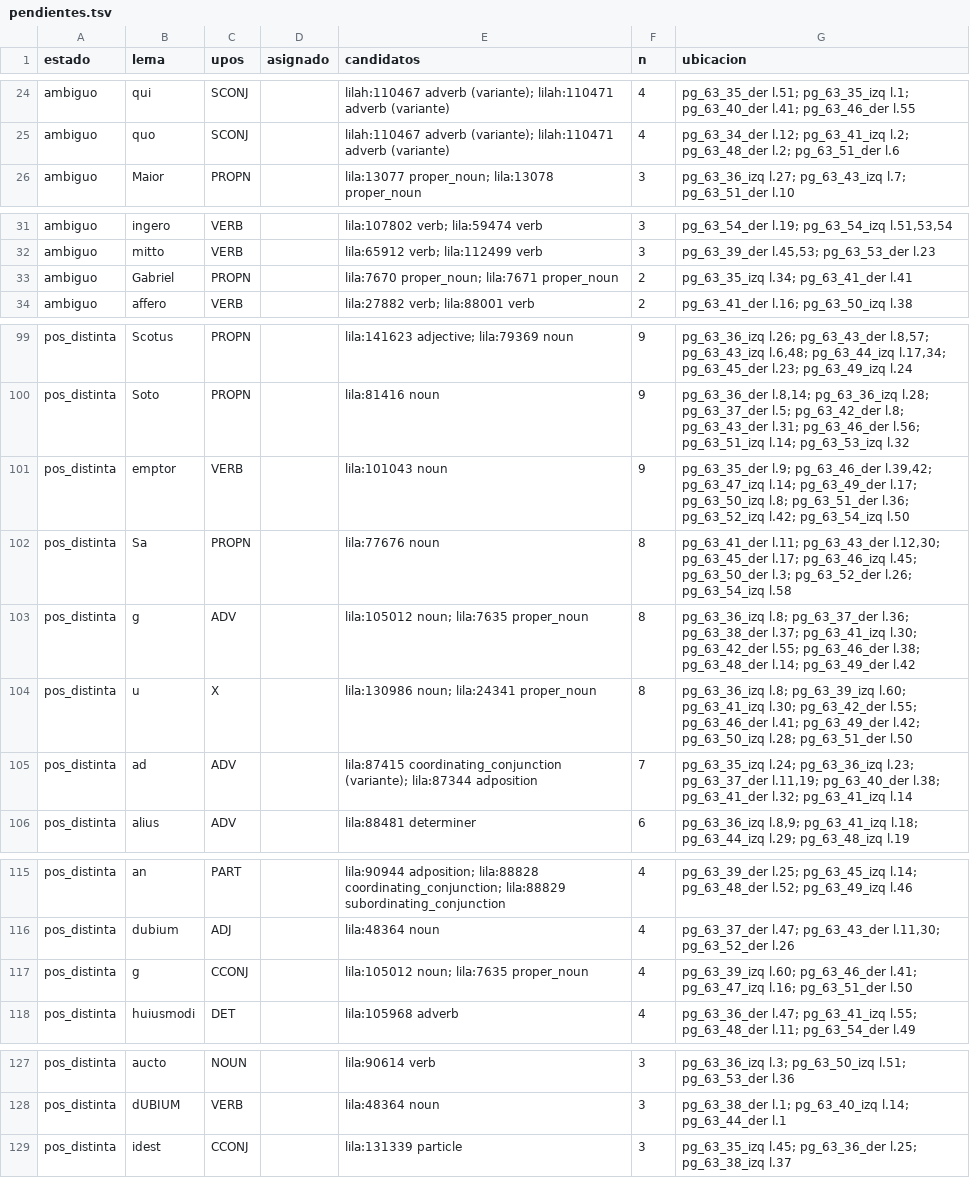
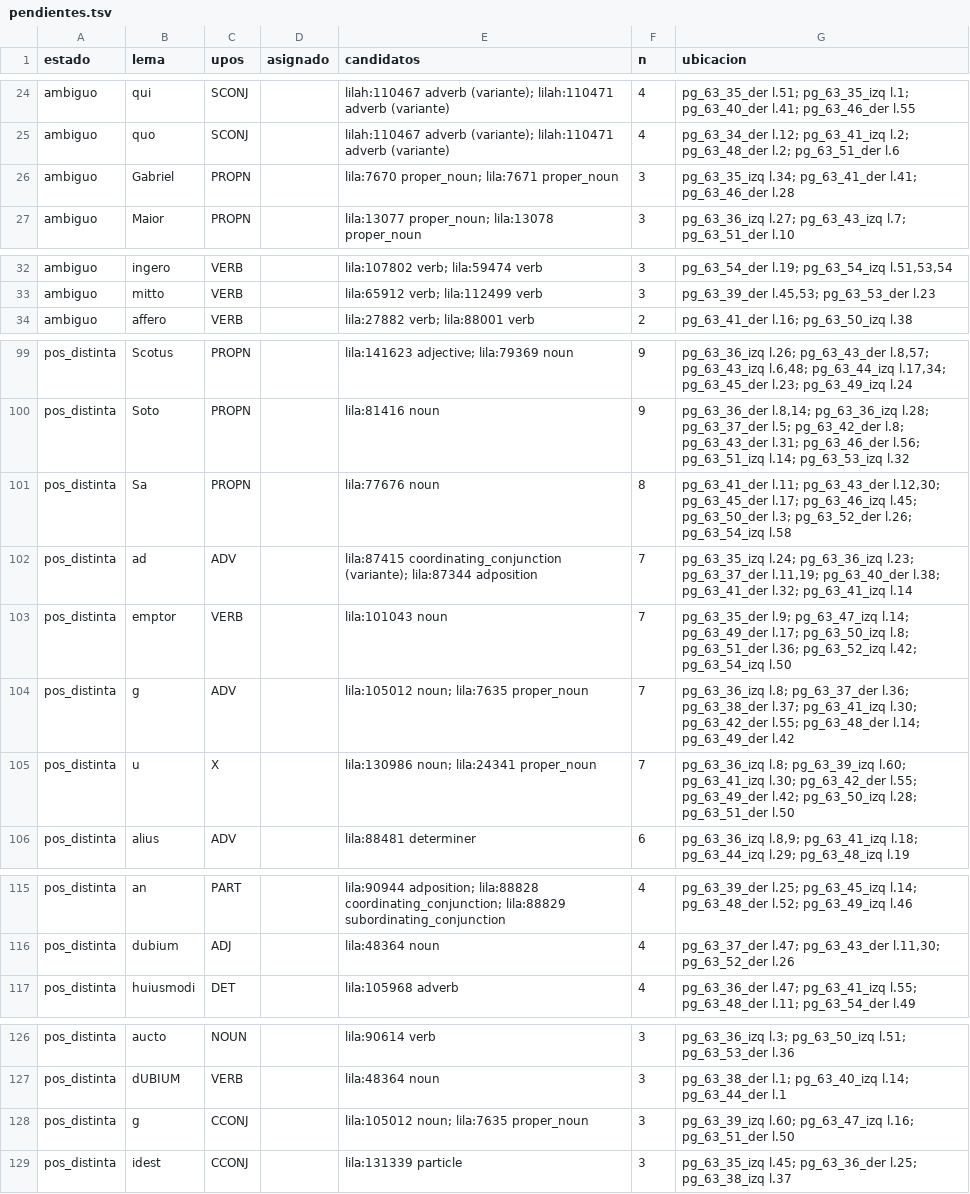
Before and after one commit to afvial/onate, a TSV file: lila/pendientes.tsv, drawn as a sheet; only a part is shown, gaps mark what is left out; the diff covers the shown part only.

```diff
--- a/lila/pendientes.tsv
+++ b/lila/pendientes.tsv
@@ -25,2 +25,3 @@ ambiguo	qui	SCONJ		lilah:110467 adverb (variante); lilah:110471 adverb (variante
 ambiguo	quo	SCONJ		lilah:110467 adverb (variante); lilah:110471 adverb (variante)	4	pg_63_34_der l.12; pg_63_41_izq l.2; pg_63_48_der l.2; pg_63_51_der l.6
+ambiguo	Gabriel	PROPN		lila:7670 proper_noun; lila:7671 proper_noun	3	pg_63_35_izq l.34; pg_63_41_der l.41; pg_63_46_der l.28
 ambiguo	Maior	PROPN		lila:13077 proper_noun; lila:13078 proper_noun	3	pg_63_36_izq l.27; pg_63_43_izq l.7; pg_63_51_der l.10
@@ -32,3 +33,2 @@ ambiguo	ingero	VERB		lila:107802 verb; lila:59474 verb	3	pg_63_54_der l.19; pg_6
 ambiguo	mitto	VERB		lila:65912 verb; lila:112499 verb	3	pg_63_39_der l.45,53; pg_63_53_der l.23
-ambiguo	Gabriel	PROPN		lila:7670 proper_noun; lila:7671 proper_noun	2	pg_63_35_izq l.34; pg_63_41_der l.41
 ambiguo	affero	VERB		lila:27882 verb; lila:88001 verb	2	pg_63_41_der l.16; pg_63_50_izq l.38
@@ -100,7 +100,7 @@ pos_distinta	Scotus	PROPN		lila:141623 adjective; lila:79369 noun	9	pg_63_36_izq
 pos_distinta	Soto	PROPN		lila:81416 noun	9	pg_63_36_der l.8,14; pg_63_36_izq l.28; pg_63_37_der l.5; pg_63_42_der l.8; pg_63_43_der l.31; pg_63_46_der l.56; pg_63_51_izq l.14; pg_63_53_izq l.32
-pos_distinta	emptor	VERB		lila:101043 noun	9	pg_63_35_der l.9; pg_63_46_der l.39,42; pg_63_47_izq l.14; pg_63_49_der l.17; pg_63_50_izq l.8; pg_63_51_der l.36; pg_63_52_izq l.42; pg_63_54_izq l.50
 pos_distinta	Sa	PROPN		lila:77676 noun	8	pg_63_41_der l.11; pg_63_43_der l.12,30; pg_63_45_der l.17; pg_63_46_izq l.45; pg_63_50_der l.3; pg_63_52_der l.26; pg_63_54_izq l.58
-pos_distinta	g	ADV		lila:105012 noun; lila:7635 proper_noun	8	pg_63_36_izq l.8; pg_63_37_der l.36; pg_63_38_der l.37; pg_63_41_izq l.30; pg_63_42_der l.55; pg_63_46_der l.38; pg_63_48_der l.14; pg_63_49_der l.42
-pos_distinta	u	X		lila:130986 noun; lila:24341 proper_noun	8	pg_63_36_izq l.8; pg_63_39_izq l.60; pg_63_41_izq l.30; pg_63_42_der l.55; pg_63_46_der l.41; pg_63_49_der l.42; pg_63_50_izq l.28; pg_63_51_der l.50
 pos_distinta	ad	ADV		lila:87415 coordinating_conjunction (variante); lila:87344 adposition	7	pg_63_35_izq l.24; pg_63_36_izq l.23; pg_63_37_der l.11,19; pg_63_40_der l.38; pg_63_41_der l.32; pg_63_41_izq l.14
+pos_distinta	emptor	VERB		lila:101043 noun	7	pg_63_35_der l.9; pg_63_47_izq l.14; pg_63_49_der l.17; pg_63_50_izq l.8; pg_63_51_der l.36; pg_63_52_izq l.42; pg_63_54_izq l.50
+pos_distinta	g	ADV		lila:105012 noun; lila:7635 proper_noun	7	pg_63_36_izq l.8; pg_63_37_der l.36; pg_63_38_der l.37; pg_63_41_izq l.30; pg_63_42_der l.55; pg_63_48_der l.14; pg_63_49_der l.42
+pos_distinta	u	X		lila:130986 noun; lila:24341 proper_noun	7	pg_63_36_izq l.8; pg_63_39_izq l.60; pg_63_41_izq l.30; pg_63_42_der l.55; pg_63_49_der l.42; pg_63_50_izq l.28; pg_63_51_der l.50
 pos_distinta	alius	ADV		lila:88481 determiner	6	pg_63_36_izq l.8,9; pg_63_41_izq l.18; pg_63_44_izq l.29; pg_63_48_izq l.19
@@ -116,3 +116,2 @@ pos_distinta	an	PART		lila:90944 adposition; lila:88828 coordinating_conjunction
 pos_distinta	dubium	ADJ		lila:48364 noun	4	pg_63_37_der l.47; pg_63_43_der l.11,30; pg_63_52_der l.26
-pos_distinta	g	CCONJ		lila:105012 noun; lila:7635 proper_noun	4	pg_63_39_izq l.60; pg_63_46_der l.41; pg_63_47_izq l.16; pg_63_51_der l.50
 pos_distinta	huiusmodi	DET		lila:105968 adverb	4	pg_63_36_der l.47; pg_63_41_izq l.55; pg_63_48_der l.11; pg_63_54_der l.49
@@ -128,2 +127,3 @@ pos_distinta	aucto	NOUN		lila:90614 verb	3	pg_63_36_izq l.3; pg_63_50_izq l.51;
 pos_distinta	dUBIUM	VERB		lila:48364 noun	3	pg_63_38_der l.1; pg_63_40_izq l.14; pg_63_44_der l.1
+pos_distinta	g	CCONJ		lila:105012 noun; lila:7635 proper_noun	3	pg_63_39_izq l.60; pg_63_47_izq l.16; pg_63_51_der l.50
 pos_distinta	idest	CCONJ		lila:131339 particle	3	pg_63_35_izq l.45; pg_63_36_der l.25; pg_63_38_izq l.37
```
Also changed, not shown: 2 added rows, 6 removed rows and 2 edited cells elsewhere in this file, lila/paginas/pg_63_46_der.tsv, 10 other files.
